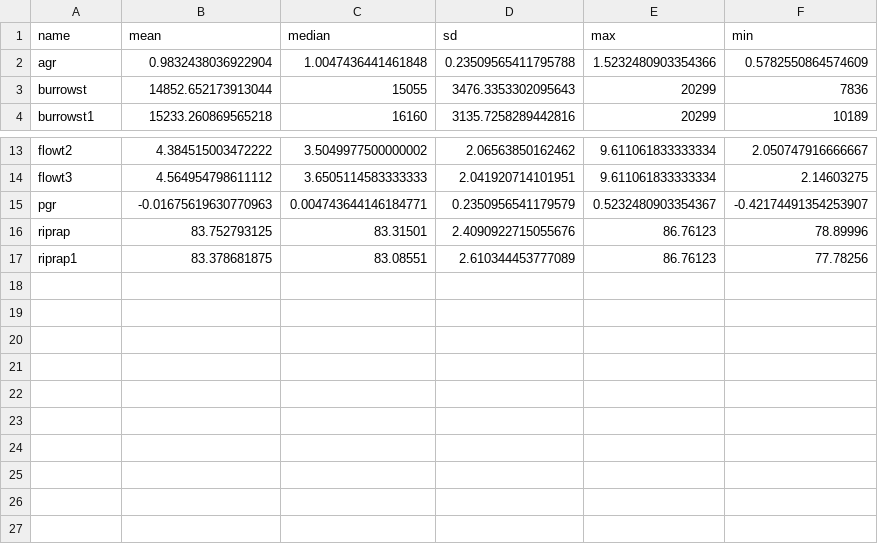
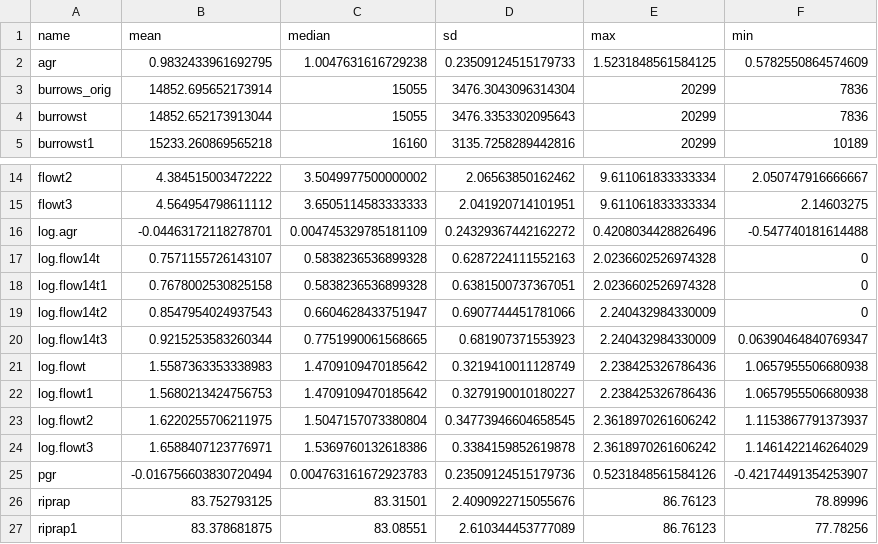
Before and after one commit to pointblue/bank_swallow, a CSV file: output/cov_stats.csv, drawn as a sheet; only a part is shown, gaps mark what is left out.

```diff
--- a/output/cov_stats.csv
+++ b/output/cov_stats.csv
@@ -1,3 +1,4 @@
 name,mean,median,sd,max,min
-agr,0.9832438036922904,1.0047436441461848,0.23509565411795788,1.5232480903354366,0.5782550864574609
+agr,0.9832433961692795,1.0047631616729238,0.23509124515179733,1.5231848561584125,0.5782550864574609
+burrows_orig,14852.695652173914,15055,3476.3043096314304,20299,7836
 burrowst,14852.652173913044,15055,3476.3353302095643,20299,7836
@@ -14,3 +15,12 @@ flowt2,4.384515003472222,3.5049977500000002,2.06563850162462,9.611061833333334,2
 flowt3,4.564954798611112,3.6505114583333333,2.041920714101951,9.611061833333334,2.14603275
-pgr,-0.01675619630770963,0.004743644146184771,0.2350956541179579,0.5232480903354367,-0.42174491354253907
+log.agr,-0.04463172118278701,0.004745329785181109,0.24329367442162272,0.4208034428826496,-0.547740181614488
+log.flow14t,0.7571155726143107,0.5838236536899328,0.6287224111552163,2.0236602526974328,0
+log.flow14t1,0.7678002530825158,0.5838236536899328,0.6381500737367051,2.0236602526974328,0
+log.flow14t2,0.8547954024937543,0.6604628433751947,0.6907744451781066,2.240432984330009,0
+log.flow14t3,0.9215253583260344,0.7751990061568665,0.681907371553923,2.240432984330009,0.06390464840769347
+log.flowt,1.5587363353338983,1.4709109470185642,0.3219410011128749,2.238425326786436,1.0657955506680938
+log.flowt1,1.5680213424756753,1.4709109470185642,0.3279190010180227,2.238425326786436,1.0657955506680938
+log.flowt2,1.6220255706211975,1.5047157073380804,0.34773946604658545,2.3618970261606242,1.1153867791373937
+log.flowt3,1.6588407123776971,1.5369760132618386,0.3384159852619878,2.3618970261606242,1.1461422146264029
+pgr,-0.016756603830720494,0.004763161672923783,0.23509124515179736,0.5231848561584126,-0.42174491354253907
 riprap,83.752793125,83.31501,2.4090922715055676,86.76123,78.89996
```
Also changed, not shown: data/modeldat.csv, 2 other files.
